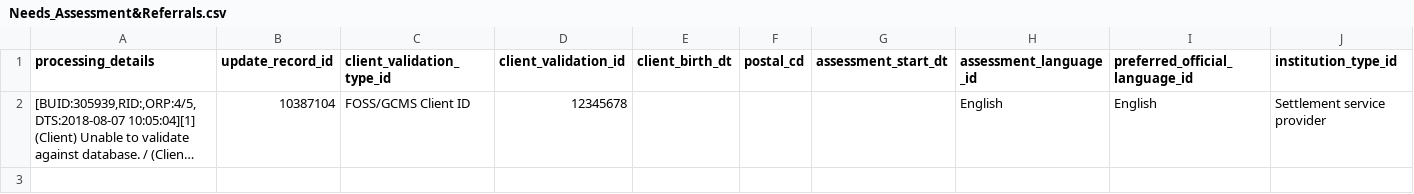
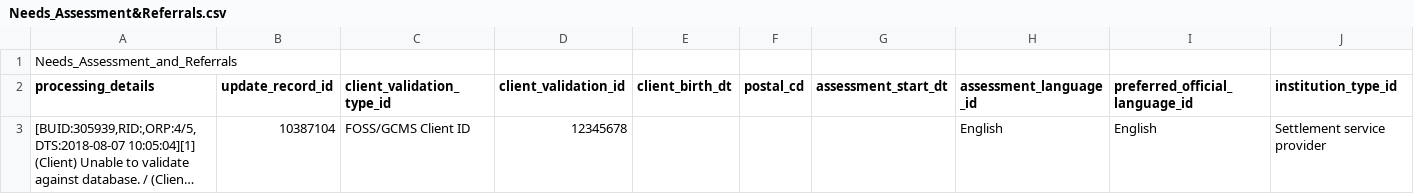
Before and after one commit to leechu27/DataAggregationProject, a CSV file: codeEc/test_resources/csv/Needs_Assessment&Referrals.csv, drawn as a sheet; only a part is shown; long unchanged cells end in …; rows hold the shown columns only; the diff names each change by its address in the sheet, - before the commit and + after, or states it on an @@ line.

```diff
--- a/codeEc/test_resources/csv/Needs_Assessment&Referrals.csv
+++ b/codeEc/test_resources/csv/Needs_Assessment&Referrals.csv
+row 1: Needs_Assessment_and_Referrals
```
Also changed, not shown: codeEc/test_resources/csv/Community_Connections.csv, codeEc/test_resources/csv/clientProfile.csv, 42 other files.
